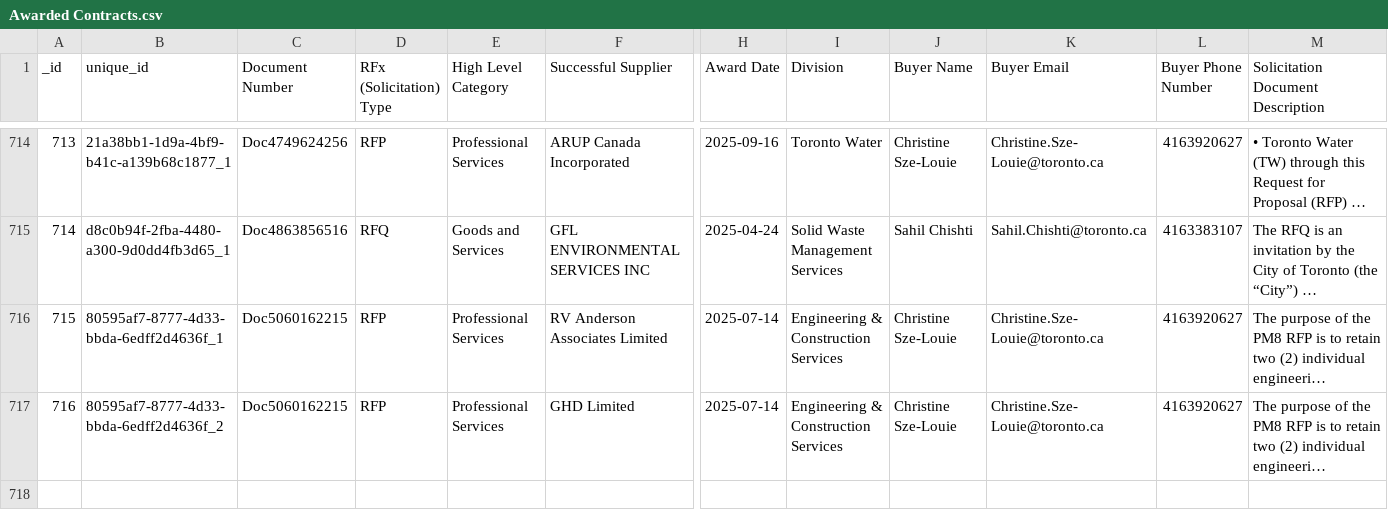
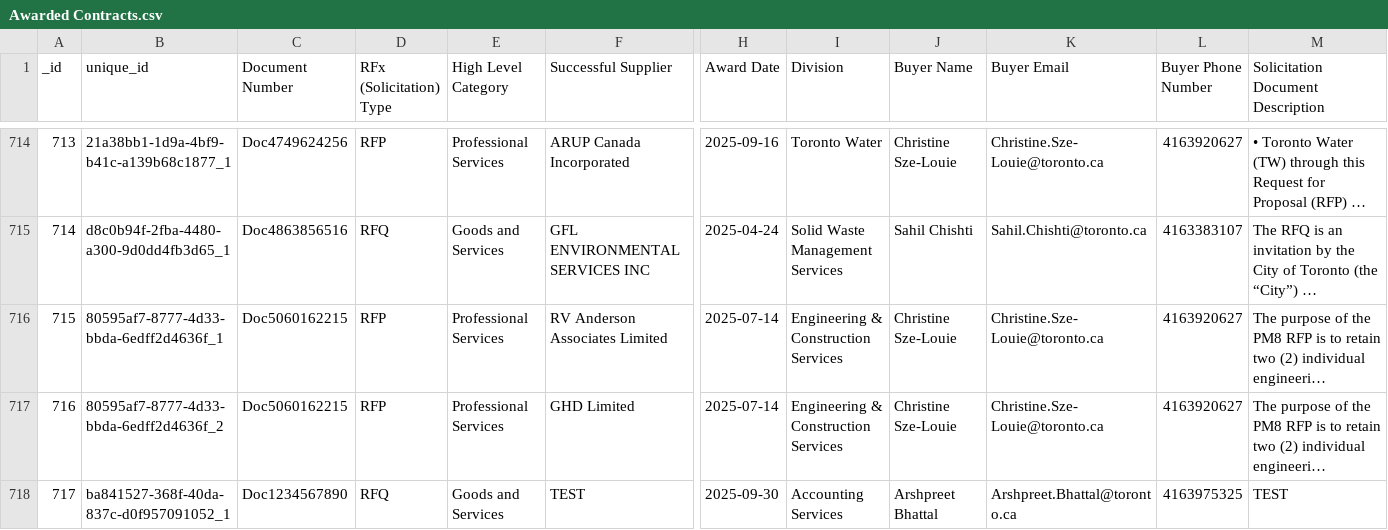
Before and after one commit to RamVasuthevan/city-of-toronto-contracts-data, a CSV file: Awarded Contracts.csv, drawn as a sheet; only a part is shown, gaps mark what is left out; long unchanged cells end in …; rows hold the shown columns only; the diff names each change by its address in the sheet, - before the commit and + after, or states it on an @@ line.

```diff
--- a/Awarded Contracts.csv
+++ b/Awarded Contracts.csv
+row 718: 717 | ba841527-368f-40da-837c-d0f957091052_1 | Doc1234567890 | RFQ | Goods and Services | TEST | 2025-09-30 | Accounting Services | Arshpreet Bhattal | Arshpreet.Bhattal@toronto.ca | 4163975325 | TEST
```
Also changed, not shown: All Solicitations.csv.
